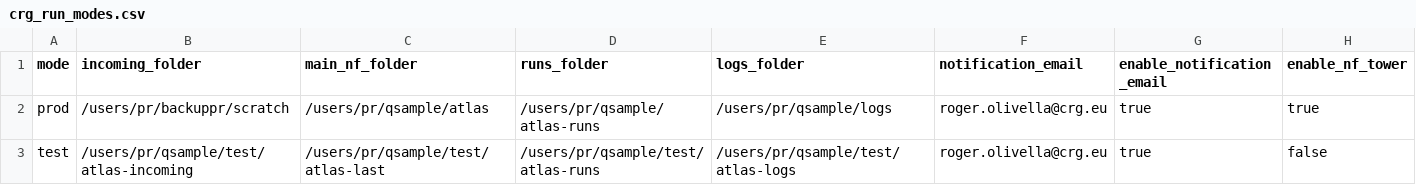
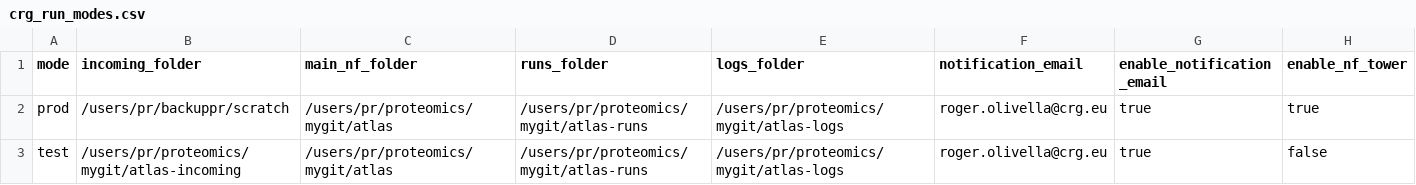
Before and after one commit to proteomicsunitcrg/atlas, a CSV file: assets/crg_run_modes.csv, drawn as a sheet.

```diff
--- a/assets/crg_run_modes.csv
+++ b/assets/crg_run_modes.csv
@@ -1,3 +1,3 @@
 mode;incoming_folder;main_nf_folder;runs_folder;logs_folder;notification_email;enable_notification_email;enable_nf_tower
-prod;/users/pr/backuppr/scratch;/users/pr/qsample/atlas;/users/pr/qsample/atlas-runs;/users/pr/qsample/logs;roger.olivella@crg.eu;true;true
-test;/users/pr/qsample/test/atlas-incoming;/users/pr/qsample/test/atlas-last;/users/pr/qsample/test/atlas-runs;/users/pr/qsample/test/atlas-logs;roger.olivella@crg.eu;true;false
+prod;/users/pr/backuppr/scratch;/users/pr/proteomics/mygit/atlas;/users/pr/proteomics/mygit/atlas-runs;/users/pr/proteomics/mygit/atlas-logs;roger.olivella@crg.eu;true;true
+test;/users/pr/proteomics/mygit/atlas-incoming;/users/pr/proteomics/mygit/atlas;/users/pr/proteomics/mygit/atlas-runs;/users/pr/proteomics/mygit/atlas-logs;roger.olivella@crg.eu;true;false
```
Also changed, not shown: assets/crg_methods.csv, 2 other files.
